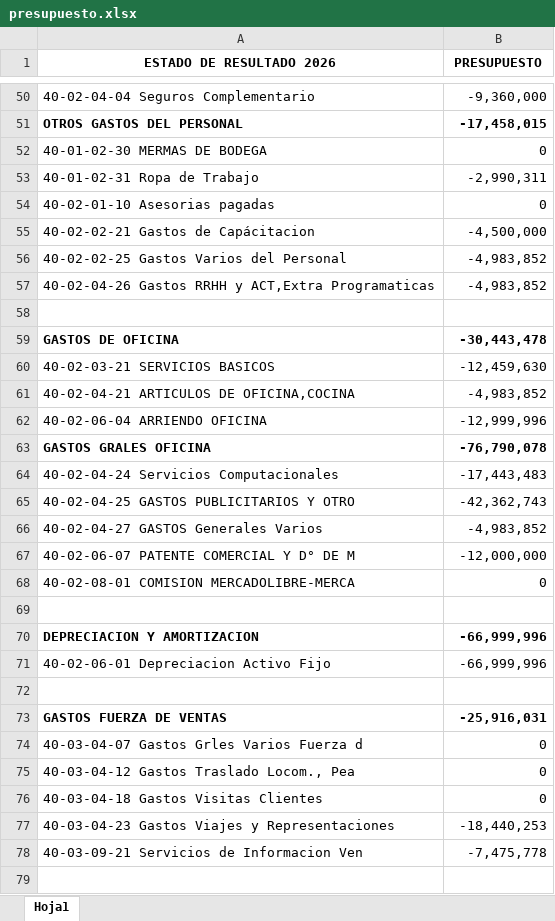
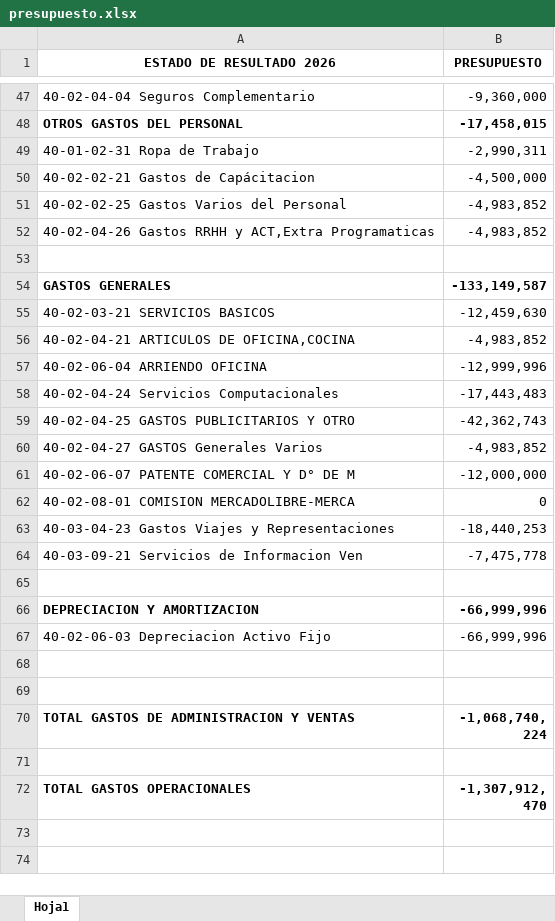
Before and after one commit to estelabadilla-lgtm/eerr-1, an Excel workbook: presupuesto.xlsx, sheet Hoja1, drawn as a sheet; only a part is shown, gaps mark what is left out; the shorter side is filled out with more unchanged rows; values as stored, in another font and other column widths than the file's, no borders; removed rows and columns are numbered as before the commit, all else as after; the diff covers the shown part only; the diff names each change by its address in the sheet, - before the commit and + after, or states it on an @@ line.

```diff
--- a/presupuesto.xlsx (sheet Hoja1)
+++ b/presupuesto.xlsx (sheet Hoja1)
@@ row 52 moved to row 91: 40-01-02-30 MERMAS DE BODEGA @@
-row 54: 40-02-01-10 Asesorias pagadas | 0
-row 59: GASTOS DE OFICINA | -30,443,478
+row 54: GASTOS GENERALES | -133,149,587
-row 63: GASTOS GRALES OFICINA | -76,790,078
@@ row 77 moved to row 63: 40-03-04-23 Gastos Viajes y Representaci… @@
@@ row 78 moved to row 64: 40-03-09-21 Servicios de Informacion Ven @@
-A67 (ESTADO DE RESULTADO 2026): 40-02-06-01 Depreciacion Activo Fijo
+A67 (ESTADO DE RESULTADO 2026): 40-02-06-03 Depreciacion Activo Fijo
-row 72: (empty)
-row 73: GASTOS FUERZA DE VENTAS | -25,916,031
-row 74: 40-03-04-07 Gastos Grles Varios Fuerza d | 0
-row 75: 40-03-04-12 Gastos Traslado Locom., Pea | 0
-row 76: 40-03-04-18 Gastos Visitas Clientes | 0
```
Also changed, not shown: 4 removed rows and 8 edited cells elsewhere in this sheet, formulas that keep their value, 6 other files.
